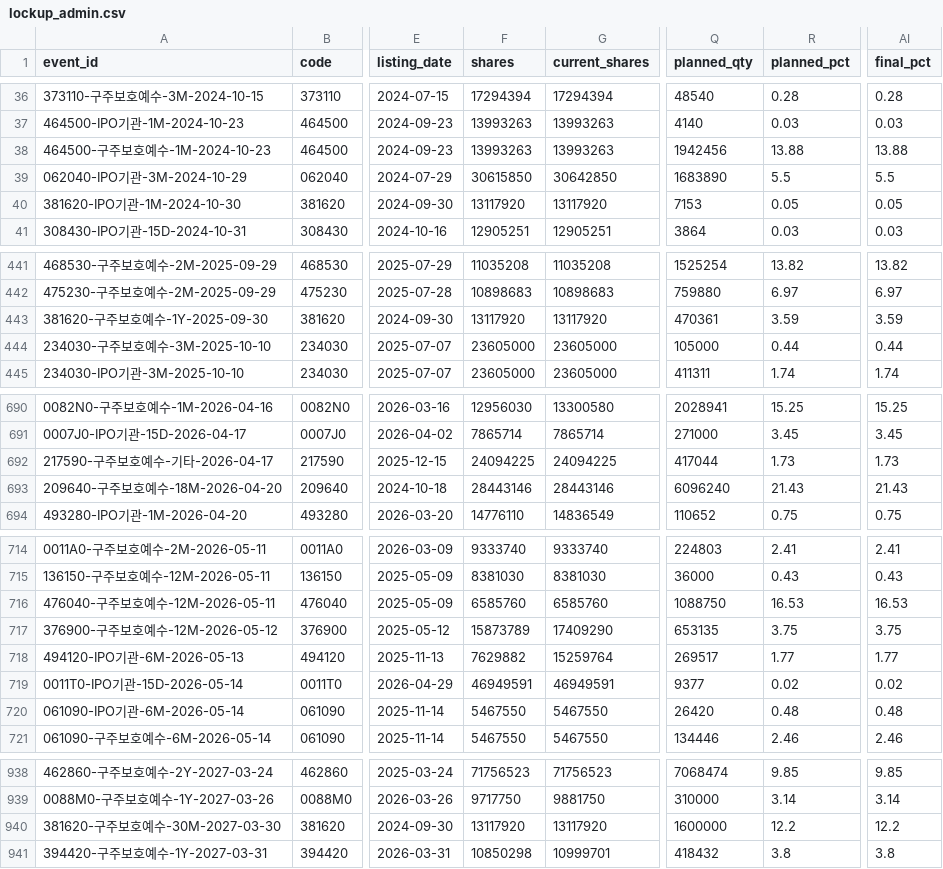
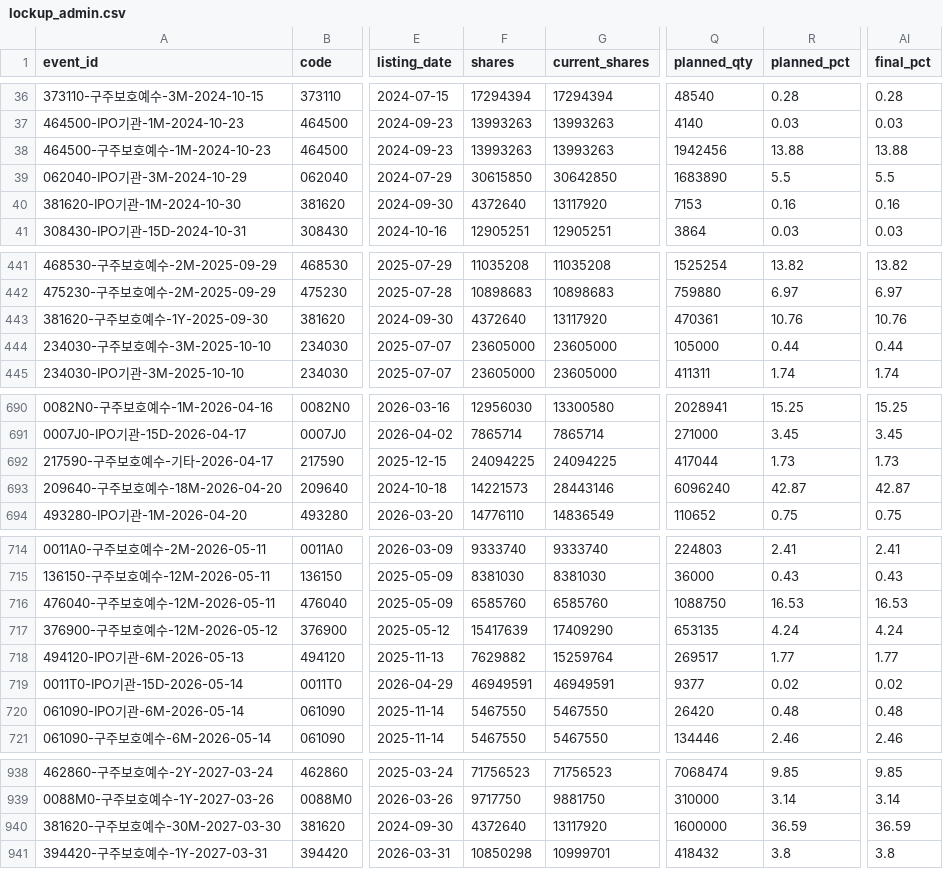
Before and after one commit to wjdwngkdsla-debug/invest-insight, a CSV file: data/lockup_admin.csv, drawn as a sheet; only a part is shown, gaps mark what is left out; the diff covers the shown part only; the diff names each change by its address in the sheet, - before the commit and + after, or states it on an @@ line.

Commit message:
fix: keep lockup share basis for historical ratios

```diff
--- a/data/lockup_admin.csv
+++ b/data/lockup_admin.csv
-F40 (shares): 13117920
+F40 (shares): 4372640
-R40 (planned_pct): 0.05
+R40 (planned_pct): 0.16
-AI40 (final_pct): 0.05
+AI40 (final_pct): 0.16
-F443 (shares): 13117920
+F443 (shares): 4372640
-R443 (planned_pct): 3.59
+R443 (planned_pct): 10.76
-AI443 (final_pct): 3.59
+AI443 (final_pct): 10.76
-F693 (shares): 28443146
+F693 (shares): 14221573
-R693 (planned_pct): 21.43
+R693 (planned_pct): 42.87
-AI693 (final_pct): 21.43
+AI693 (final_pct): 42.87
-F717 (shares): 15873789
+F717 (shares): 15417639
-R717 (planned_pct): 3.75
+R717 (planned_pct): 4.24
-AI717 (final_pct): 3.75
+AI717 (final_pct): 4.24
-F940 (shares): 13117920
+F940 (shares): 4372640
-R940 (planned_pct): 12.2
+R940 (planned_pct): 36.59
-AI940 (final_pct): 12.2
+AI940 (final_pct): 36.59
```
Also changed, not shown: 1 removed row and 56 edited cells elsewhere in this file, 6 other files.
